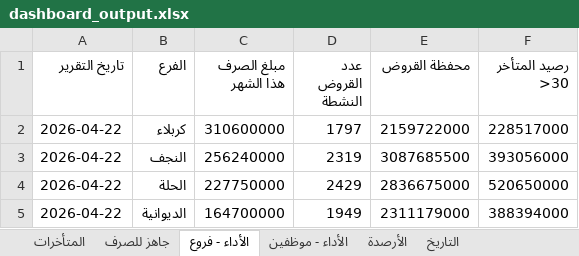
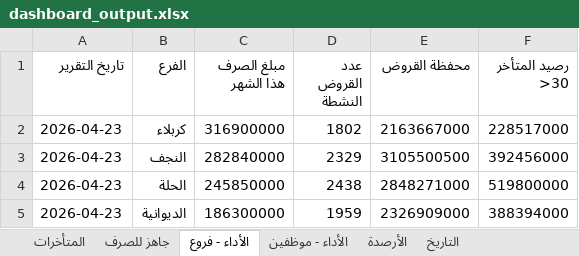
Before and after one commit to fahaD22-sys/amalkom-dashboard, an Excel workbook: output/dashboard_output.xlsx, sheet الأداء - فروع, drawn as a sheet; values as stored, in another font and other column widths than the file's, no borders; the diff names each change by its address in the sheet, - before the commit and + after, or states it on an @@ line.

```diff
--- a/output/dashboard_output.xlsx (sheet الأداء - فروع)
+++ b/output/dashboard_output.xlsx (sheet الأداء - فروع)
-A2:A5 (تاريخ التقرير): 2026-04-22
+A2:A5 (تاريخ التقرير): 2026-04-23
-C2 (مبلغ الصرف هذا الشهر): 310600000
+C2 (مبلغ الصرف هذا الشهر): 316900000
-D2 (عدد القروض النشطة): 1797
+D2 (عدد القروض النشطة): 1802
-E2 (محفظة القروض): 2159722000
+E2 (محفظة القروض): 2163667000
-C3 (مبلغ الصرف هذا الشهر): 256240000
+C3 (مبلغ الصرف هذا الشهر): 282840000
-D3 (عدد القروض النشطة): 2319
+D3 (عدد القروض النشطة): 2329
-E3 (محفظة القروض): 3087685500
+E3 (محفظة القروض): 3105500500
-F3 (رصيد المتأخر >30): 393056000
+F3 (رصيد المتأخر >30): 392456000
-C4 (مبلغ الصرف هذا الشهر): 227750000
+C4 (مبلغ الصرف هذا الشهر): 245850000
-D4 (عدد القروض النشطة): 2429
+D4 (عدد القروض النشطة): 2438
-E4 (محفظة القروض): 2836675000
+E4 (محفظة القروض): 2848271000
-F4 (رصيد المتأخر >30): 520650000
+F4 (رصيد المتأخر >30): 519800000
-C5 (مبلغ الصرف هذا الشهر): 164700000
+C5 (مبلغ الصرف هذا الشهر): 186300000
-D5 (عدد القروض النشطة): 1949
+D5 (عدد القروض النشطة): 1959
-E5 (محفظة القروض): 2311179000
+E5 (محفظة القروض): 2326909000
```
Also changed, not shown: sheet الأداء - موظفين, sheet جاهز للصرف, sheet التاريخ, sheet المتأخرات.
